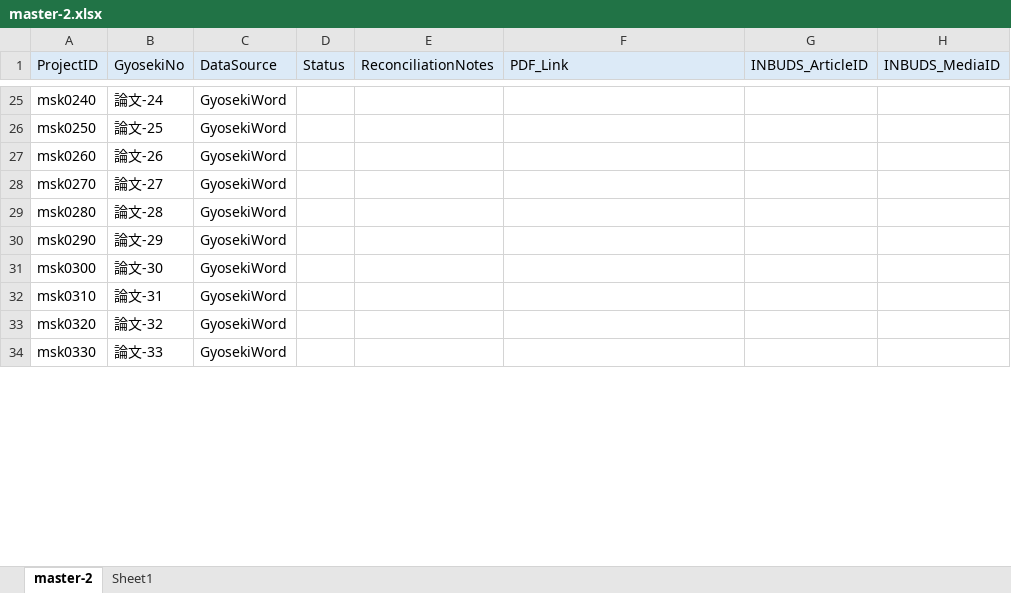
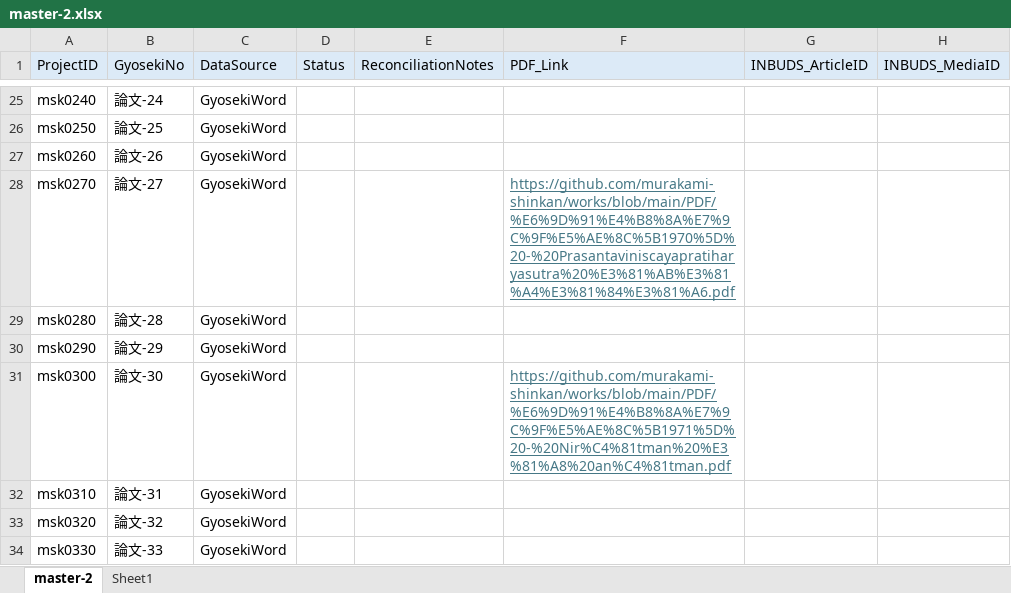
Before and after one commit to murakami-shinkan/works, an Excel workbook: data/master-2.xlsx, sheet master-2, drawn as a sheet; only a part is shown, gaps mark what is left out; values as stored, in another font and other column widths than the file's, no borders; the diff covers the shown part only; the diff names each change by its address in the sheet, - before the commit and + after, or states it on an @@ line.

```diff
--- a/data/master-2.xlsx (sheet master-2)
+++ b/data/master-2.xlsx (sheet master-2)
-F28 (PDF_Link): (empty)
+F28 (PDF_Link): https://github.com/murakami-shinkan/works/blob/main/PDF/%E6%9D%91%E4%B8%8A%E7%9C%9F%E5%AE%8C%5B1970%5D%20-%20Prasantaviniscayapratiharyasutra%20%E3%81%AB%E3%81%A4%E3%81%84%E3%81%A6.pdf
-F31 (PDF_Link): (empty)
+F31 (PDF_Link): https://github.com/murakami-shinkan/works/blob/main/PDF/%E6%9D%91%E4%B8%8A%E7%9C%9F%E5%AE%8C%5B1971%5D%20-%20Nir%C4%81tman%20%E3%81%A8%20an%C4%81tman.pdf
```
Also changed, not shown: 35 edited cells elsewhere in this sheet, 3 other files.
